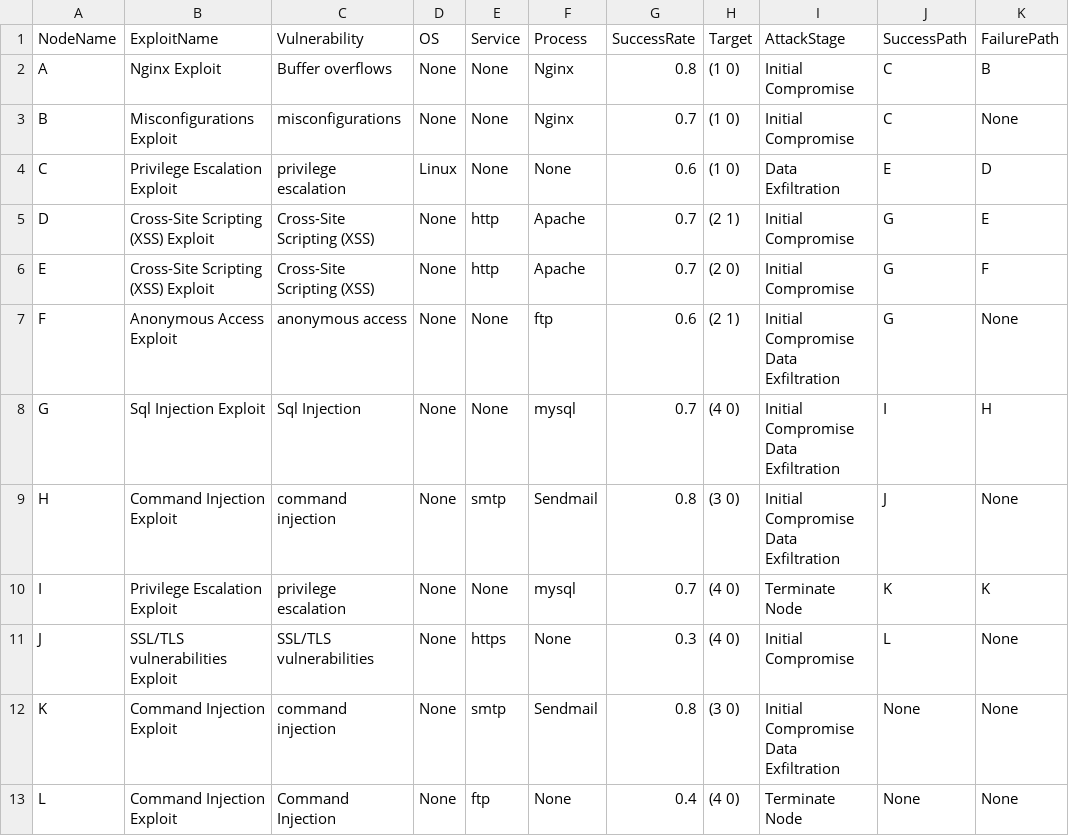
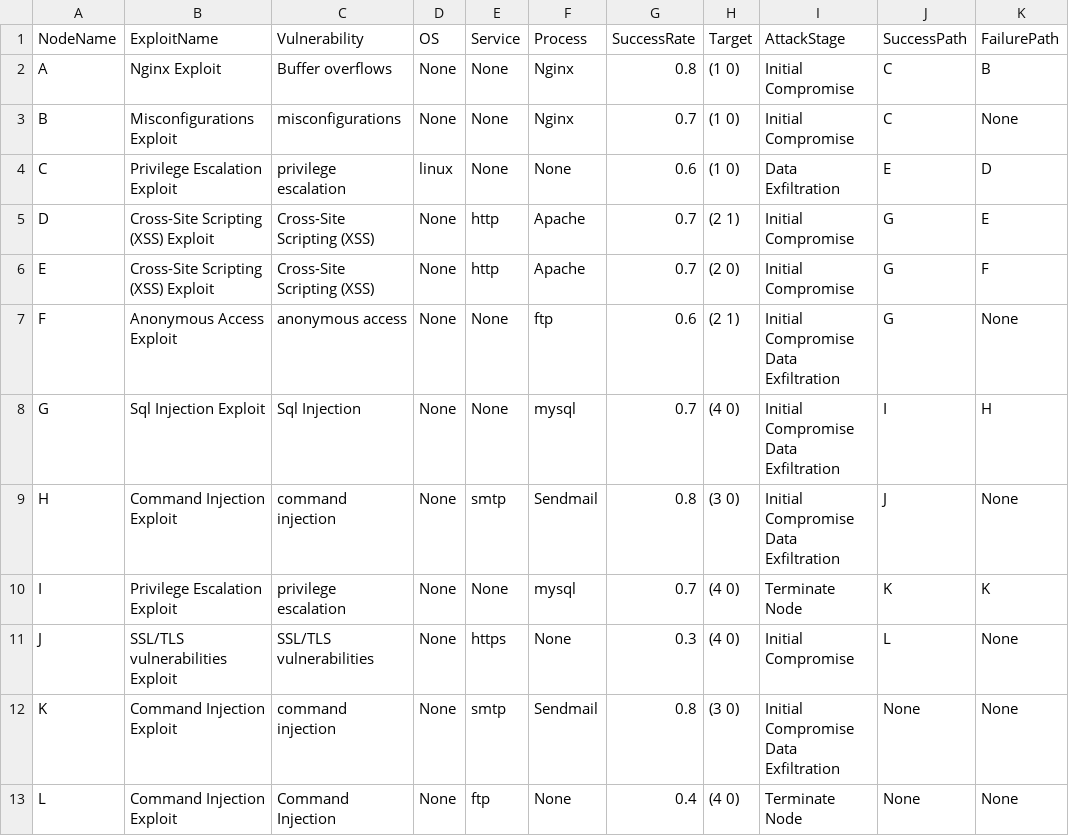
Before and after one commit to riasati/EvaluatingCSA, a CSV file: BPMN-Network-Model/Model1/Attack.csv, drawn as a sheet.

Commit message:
complete DataConvertor

```diff
--- a/BPMN-Network-Model/Model1/Attack.csv
+++ b/BPMN-Network-Model/Model1/Attack.csv
@@ -3,3 +3,3 @@ A,Nginx Exploit,Buffer overflows,None,None,Nginx,0.8,(1 0),Initial Compromise,C,
 B,Misconfigurations Exploit,misconfigurations,None,None,Nginx,0.7,(1 0),Initial Compromise,C,None
-C,Privilege Escalation Exploit,privilege escalation,Linux,None,None,0.6,(1 0),Data Exfiltration,E,D
+C,Privilege Escalation Exploit,privilege escalation,linux,None,None,0.6,(1 0),Data Exfiltration,E,D
 D,Cross-Site Scripting (XSS) Exploit,Cross-Site Scripting (XSS),None,http,Apache,0.7,(2 1),Initial Compromise,G,E
```
Also changed, not shown: BPMN-Network-Model/Model1/Hosts.csv, 13 other files.
